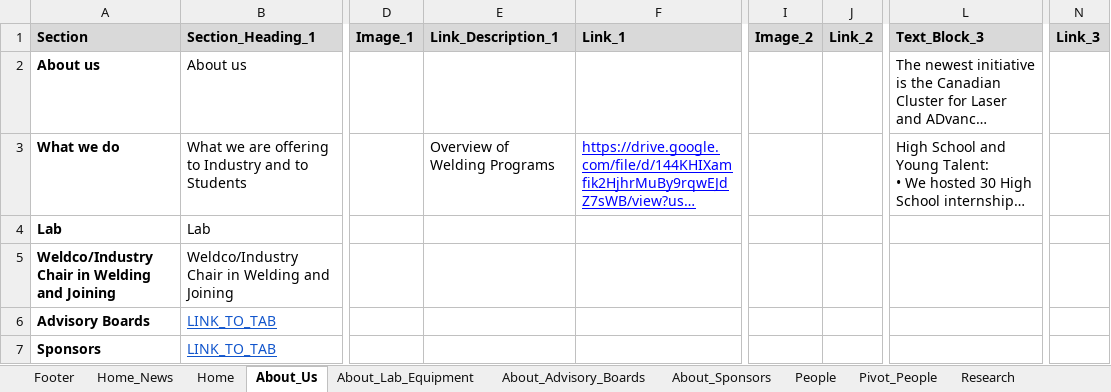
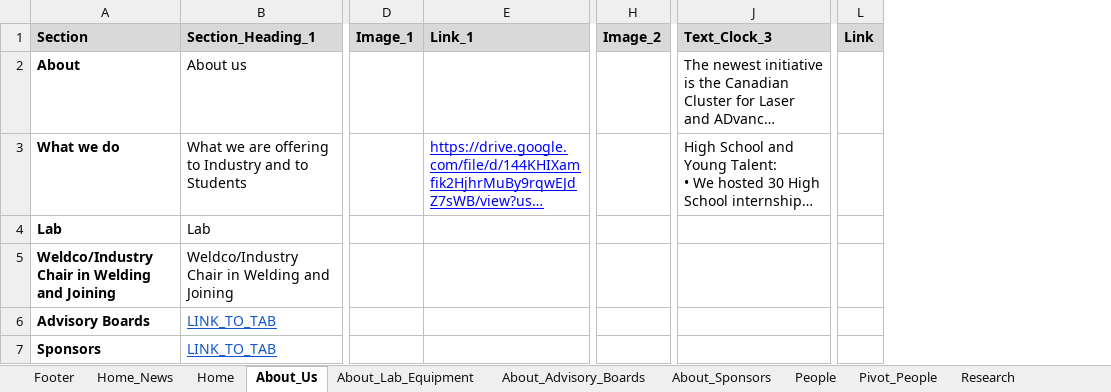
Before and after one commit to ccwj-ualberta/ccwj-quarto, an Excel workbook: CCWJ_Website.xlsx, sheet About_Us, drawn as a sheet; only a part is shown, gaps mark what is left out; long unchanged cells end in …; values as stored, in another font and other column widths than the file's, no borders; charts and pictures not drawn; removed rows and columns are numbered as before the commit, all else as after; the diff covers the shown part only; the diff names each change by its address in the sheet, - before the commit and + after, or states it on an @@ line.

Commit message:
making about section flexible

```diff
--- a/CCWJ_Website.xlsx (sheet About_Us)
+++ b/CCWJ_Website.xlsx (sheet About_Us)
-column E (Link_Description_1), row 3: Overview of Welding Programs
-column J (Link_2), empty
-column N (Link_3), empty
+column L (Link), empty
-J1: Text_Block_3
+J1: Text_Clock_3
-A2 (Section): About us
+A2 (Section): About
```
Also changed, not shown: 6 edited cells and cell formats elsewhere in this sheet, sheet People, sheet About_Advisory_Boards, sheet Join_Us, sheet Teaching, sheet Resources_Videos, sheet About_Lab_Equipment, 4 more sheets, other sheet tabs, formulas that keep their value, hidden cells, charts or pictures, 31 other files.
